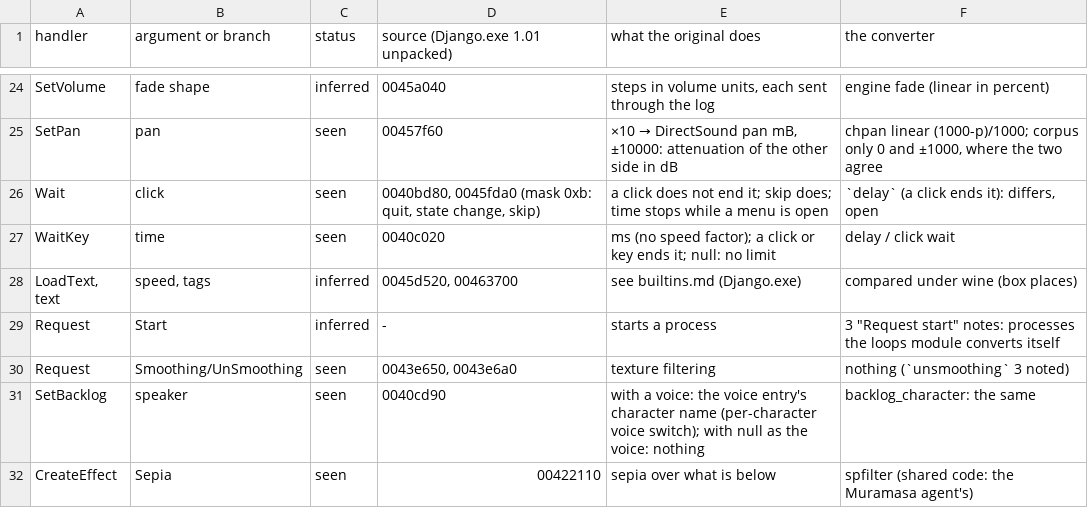
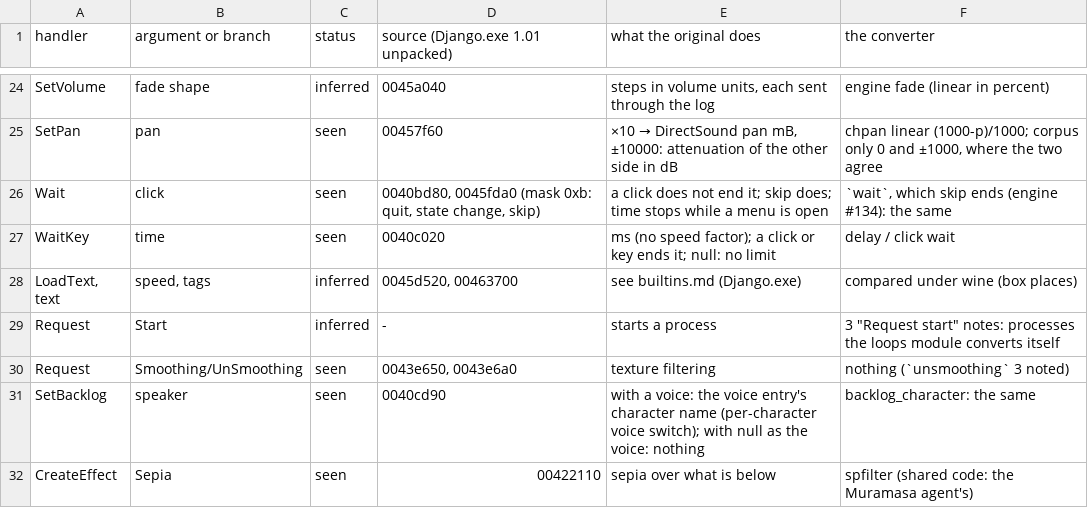
Before and after one commit to blankiekun/conscripter-convert, a TSV file: docs/games/django.findings.tsv, drawn as a sheet; only a part is shown, gaps mark what is left out.

Commit message:
NSS Wait: wait, not delay (a click doesn't end it)
The exe's Wait (Django 0040bd80, Muramasa 0040f7f0) ends on quit, a
state change or skip mode only. It is now Op::Pause (wait), the part
shown over the running actions too; CONscripter's wait ends in skip
mode (engine PR #134). WaitKey(ms) stays delay. The sound clock and
Django's counter count pauses as waits.

Snapshots: muramasa, muramasa-en, django change only delay -> wait.

```diff
--- a/docs/games/django.findings.tsv
+++ b/docs/games/django.findings.tsv
@@ -25,3 +25,3 @@ SetVolume	fade shape	inferred	0045a040	steps in volume units, each sent through
 SetPan	pan	seen	00457f60	×10 → DirectSound pan mB, ±10000: attenuation of the other side in dB	chpan linear (1000-p)/1000; corpus only 0 and ±1000, where the two agree
-Wait	click	seen	0040bd80, 0045fda0 (mask 0xb: quit, state change, skip)	a click does not end it; skip does; time stops while a menu is open	`delay` (a click ends it): differs, open
+Wait	click	seen	0040bd80, 0045fda0 (mask 0xb: quit, state change, skip)	a click does not end it; skip does; time stops while a menu is open	`wait`, which skip ends (engine #134): the same
 WaitKey	time	seen	0040c020	ms (no speed factor); a click or key ends it; null: no limit	delay / click wait
```
Also changed, not shown: 9 other files.
